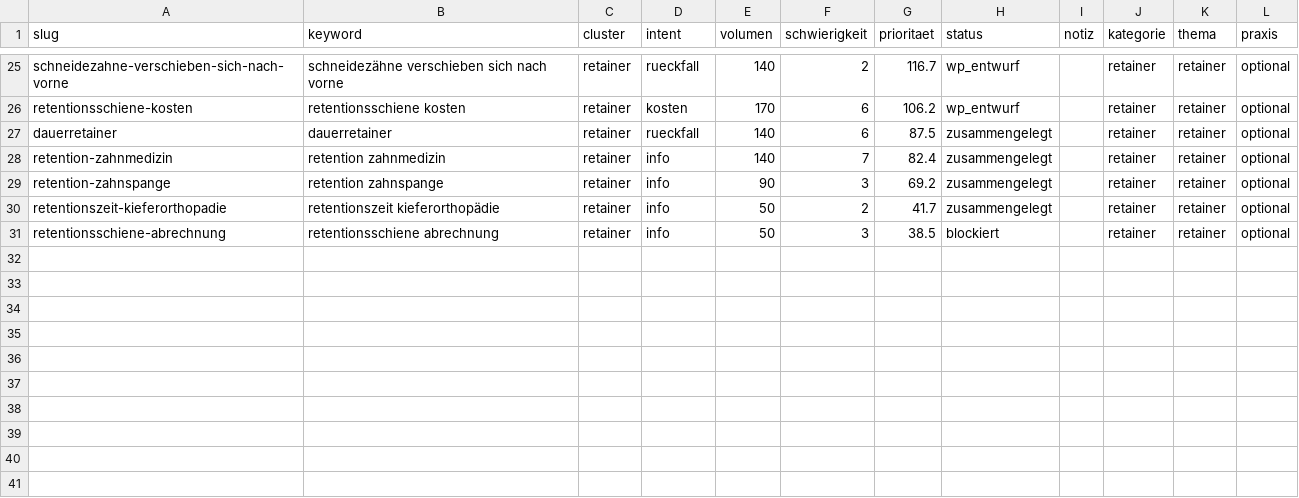
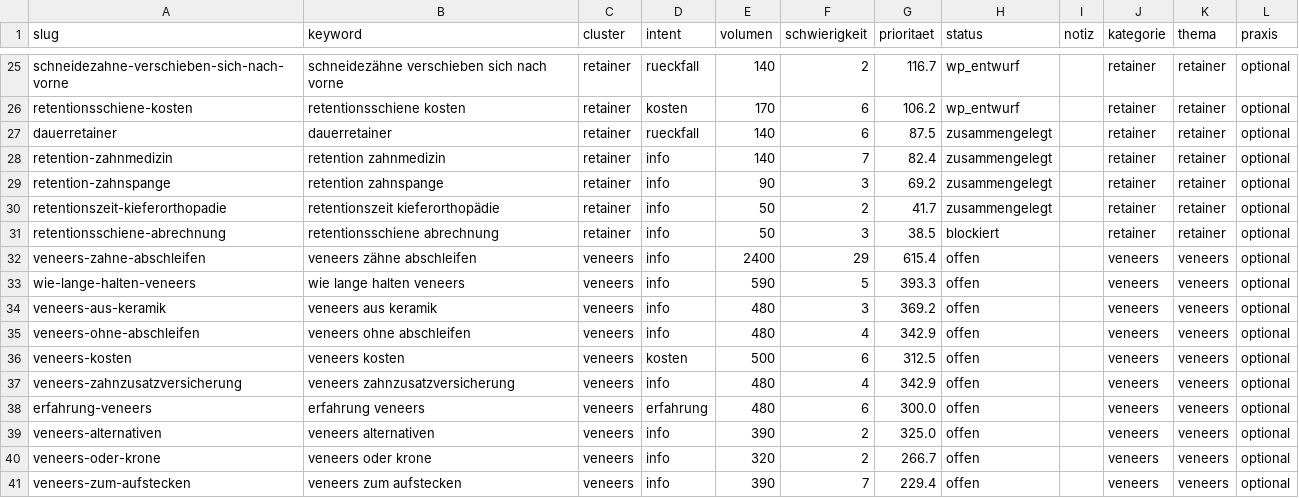
Before and after one commit to nerudasson/kieferblickmarketing, a CSV file: daten/artikel-queue.csv, drawn as a sheet; only a part is shown, gaps mark what is left out; the diff names each change by its address in the sheet, - before the commit and + after, or states it on an @@ line.

```diff
--- a/daten/artikel-queue.csv
+++ b/daten/artikel-queue.csv
+row 32: veneers-zahne-abschleifen | veneers zähne abschleifen | veneers | info | 2400 | 29 | 615.4 | offen |  | veneers | veneers | optional
+row 33: wie-lange-halten-veneers | wie lange halten veneers | veneers | info | 590 | 5 | 393.3 | offen |  | veneers | veneers | optional
+row 34: veneers-aus-keramik | veneers aus keramik | veneers | info | 480 | 3 | 369.2 | offen |  | veneers | veneers | optional
+row 35: veneers-ohne-abschleifen | veneers ohne abschleifen | veneers | info | 480 | 4 | 342.9 | offen |  | veneers | veneers | optional
+row 36: veneers-kosten | veneers kosten | veneers | kosten | 500 | 6 | 312.5 | offen |  | veneers | veneers | optional
+row 37: veneers-zahnzusatzversicherung | veneers zahnzusatzversicherung | veneers | info | 480 | 4 | 342.9 | offen |  | veneers | veneers | optional
+row 38: erfahrung-veneers | erfahrung veneers | veneers | erfahrung | 480 | 6 | 300.0 | offen |  | veneers | veneers | optional
+row 39: veneers-alternativen | veneers alternativen | veneers | info | 390 | 2 | 325.0 | offen |  | veneers | veneers | optional
+row 40: veneers-oder-krone | veneers oder krone | veneers | info | 320 | 2 | 266.7 | offen |  | veneers | veneers | optional
+row 41: veneers-zum-aufstecken | veneers zum aufstecken | veneers | info | 390 | 7 | 229.4 | offen |  | veneers | veneers | optional
```
Also changed, not shown: 9 other files.
